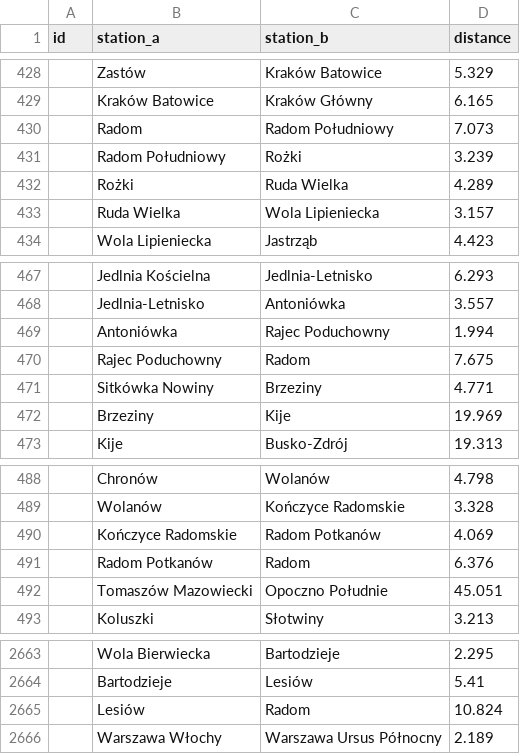
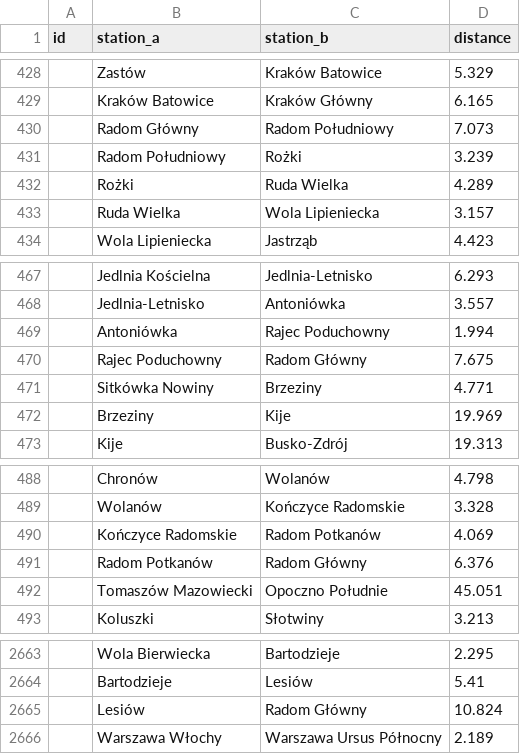
Before and after one commit to TeslaX93/pkp-distances, a CSV file: distances.csv, drawn as a sheet; only a part is shown, gaps mark what is left out.

```diff
--- a/distances.csv
+++ b/distances.csv
@@ -429,3 +429,3 @@
 ;Kraków Batowice;Kraków Główny;6.165
-;Radom;Radom Południowy;7.073
+;Radom Główny;Radom Południowy;7.073
 ;Radom Południowy;Rożki;3.239
@@ -469,3 +469,3 @@
 ;Antoniówka;Rajec Poduchowny;1.994
-;Rajec Poduchowny;Radom;7.675
+;Rajec Poduchowny;Radom Główny;7.675
 ;Sitkówka Nowiny;Brzeziny;4.771
@@ -490,3 +490,3 @@
 ;Kończyce Radomskie;Radom Potkanów;4.069
-;Radom Potkanów;Radom;6.376
+;Radom Potkanów;Radom Główny;6.376
 ;Tomaszów Mazowiecki;Opoczno Południe;45.051
@@ -2664,3 +2664,3 @@
 ;Bartodzieje;Lesiów;5.41
-;Lesiów;Radom;10.824
+;Lesiów;Radom Główny;10.824
 ;Warszawa Włochy;Warszawa Ursus Północny;2.189
```
Also changed, not shown: 1 other file.
